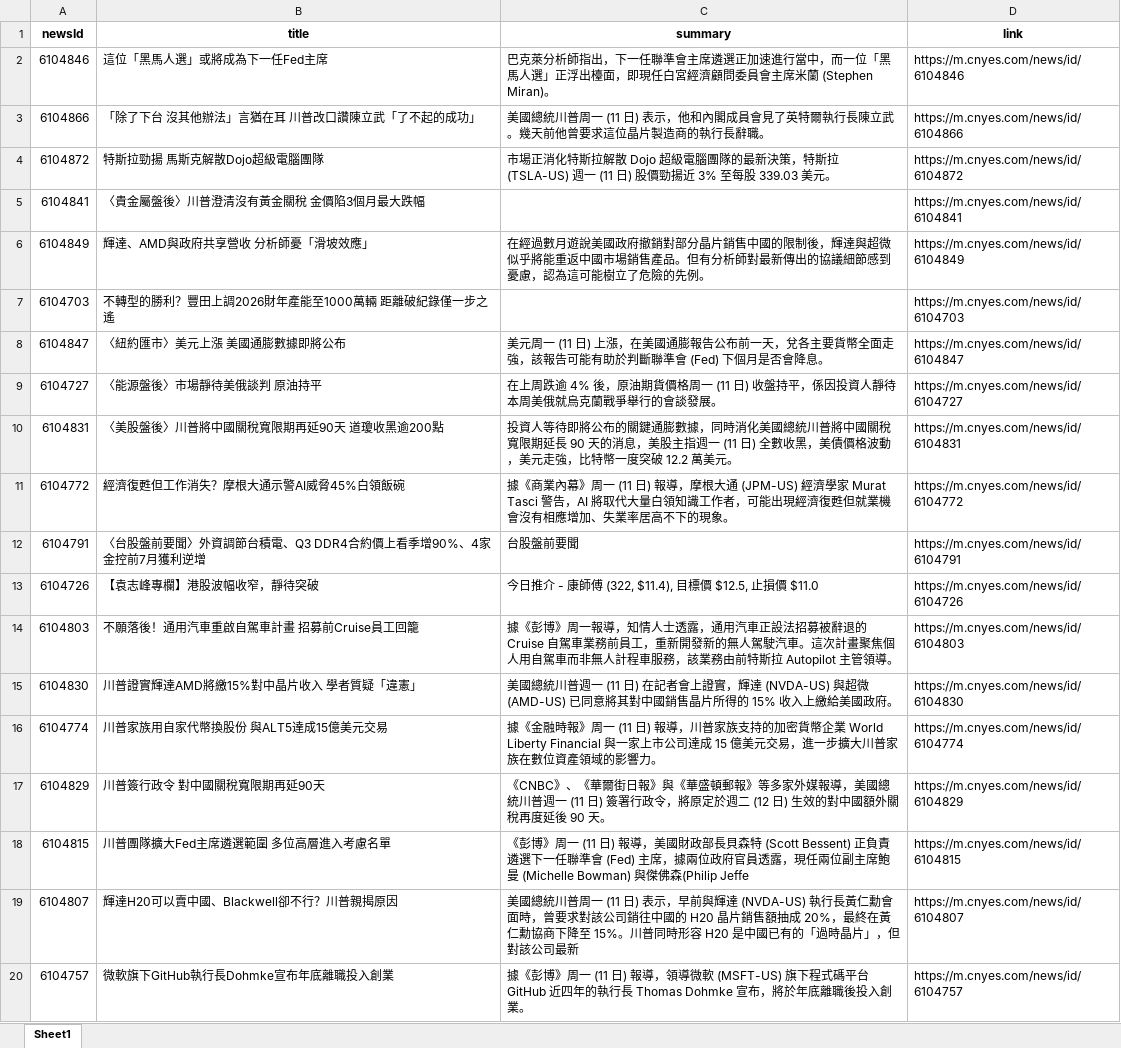
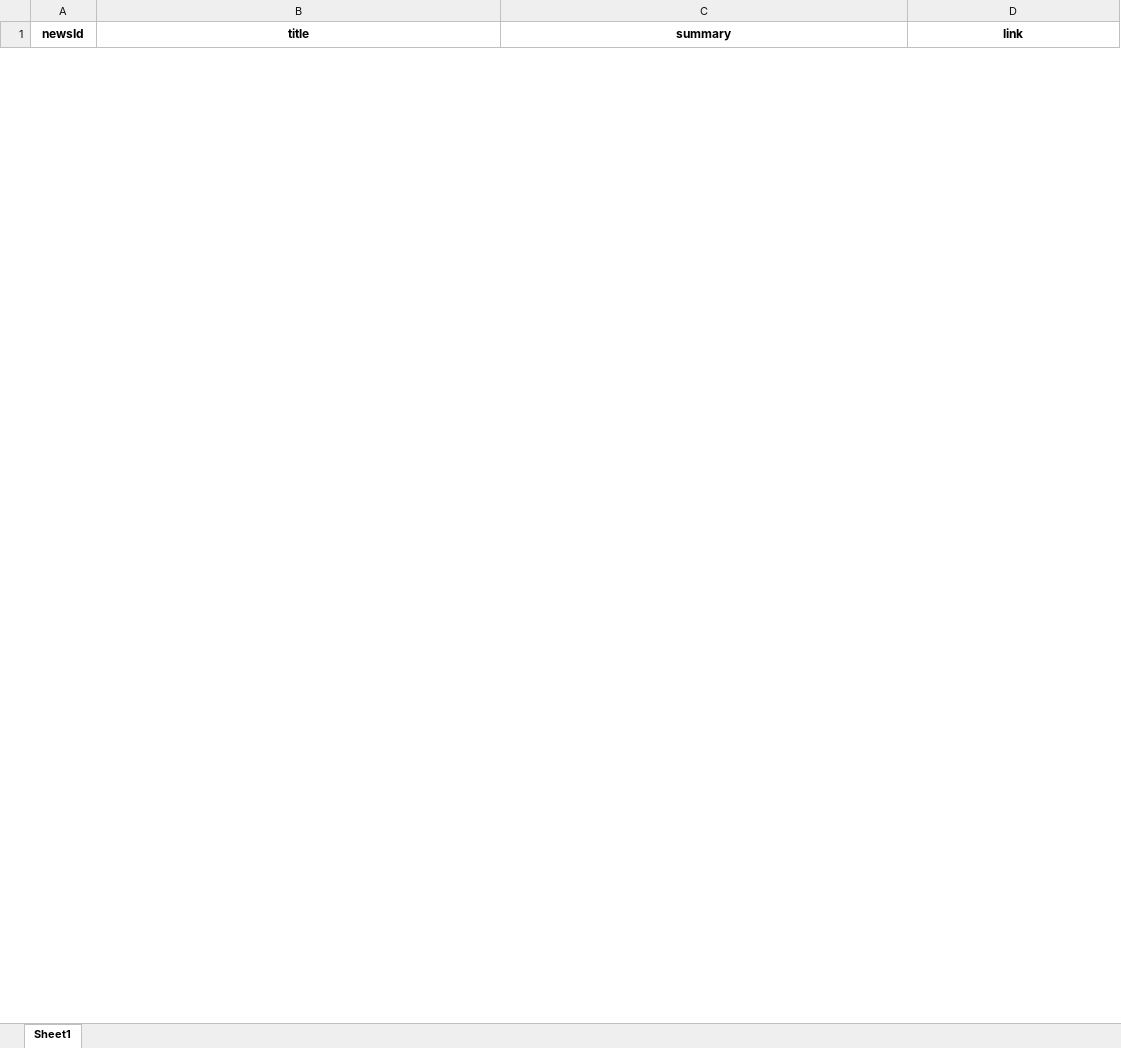
Before and after one commit to Joy0130/Github_Actions, an Excel workbook: news.xlsx, sheet Sheet1, drawn as a sheet; only a part is shown; values as stored, in another font and other column widths than the file's, no borders; removed rows and columns are numbered as before the commit, all else as after; the diff covers the shown part only; the diff names each change by its address in the sheet, - before the commit and + after, or states it on an @@ line.

Commit message:
Update news data

```diff
--- a/news.xlsx (sheet Sheet1)
+++ b/news.xlsx (sheet Sheet1)
-row 2: 6104846 | 這位「黑馬人選」或將成為下一任Fed主席 | 巴克萊分析師指出，下一任聯準會主席遴選正加速進行當中，而一位「黑馬人選」正浮出檯面，即現任白宮經濟顧問委員會主席米蘭 (Stephen Miran)。 | https://m.cnyes.com/news/id/6104846
-row 3: 6104866 | 「除了下台 沒其他辦法」言猶在耳 川普改口讚陳立武「了不起的成功」 | 美國總統川普周一 (11 日) 表示，他和內閣成員會見了英特爾執行長陳立武。幾天前他曾要求這位晶片製造商的執行長辭職。 | https://m.cnyes.com/news/id/6104866
-row 4: 6104872 | 特斯拉勁揚 馬斯克解散Dojo超級電腦團隊 | 市場正消化特斯拉解散 Dojo 超級電腦團隊的最新決策，特斯拉 (TSLA-US) 週一 (11 日) 股價勁揚近 3% 至每股 339.03 美元。 | https://m.cnyes.com/news/id/6104872
-row 5: 6104841 | 〈貴金屬盤後〉川普澄清沒有黃金關稅 金價陷3個月最大跌幅 |  | https://m.cnyes.com/news/id/6104841
-row 6: 6104849 | 輝達、AMD與政府共享營收 分析師憂「滑坡效應」 | 在經過數月遊說美國政府撤銷對部分晶片銷售中國的限制後，輝達與超微似乎將能重返中國市場銷售產品。但有分析師對最新傳出的協議細節感到憂慮，認為這可能樹立了危險的先例。 | https://m.cnyes.com/news/id/6104849
-row 7: 6104703 | 不轉型的勝利？豐田上調2026財年產能至1000萬輛 距離破紀錄僅一步之遙 |  | https://m.cnyes.com/news/id/6104703
-row 8: 6104847 | 〈紐約匯市〉美元上漲 美國通膨數據即將公布 | 美元周一 (11 日) 上漲，在美國通膨報告公布前一天，兌各主要貨幣全面走強，該報告可能有助於判斷聯準會 (Fed) 下個月是否會降息。 | https://m.cnyes.com/news/id/6104847
-row 9: 6104727 | 〈能源盤後〉市場靜待美俄談判 原油持平 | 在上周跌逾 4% 後，原油期貨價格周一 (11 日) 收盤持平，係因投資人靜待本周美俄就烏克蘭戰爭舉行的會談發展。 | https://m.cnyes.com/news/id/6104727
-row 10: 6104831 | 〈美股盤後〉川普將中國關稅寬限期再延90天 道瓊收黑逾200點 | 投資人等待即將公布的關鍵通膨數據，同時消化美國總統川普將中國關稅寬限期延長 90 天的消息，美股主指週一 (11 日) 全數收黑，美債價格波動，美元走強，比特幣一度突破 12.2 萬美元。 | https://m.cnyes.com/news/id/6104831
-row 11: 6104772 | 經濟復甦但工作消失？摩根大通示警AI威脅45%白領飯碗 | 據《商業內幕》周一 (11 日) 報導，摩根大通 (JPM-US) 經濟學家 Murat Tasci 警告，AI 將取代大量白領知識工作者，可能出現經濟復甦但就業機會沒有相應增加、失業率居高不下的現象。 | https://m.cnyes.com/news/id/6104772
-row 12: 6104791 | 〈台股盤前要聞〉外資調節台積電、Q3 DDR4合約價上看季增90%、4家金控前7月獲利逆增 | 台股盤前要聞 | https://m.cnyes.com/news/id/6104791
-row 13: 6104726 | 【袁志峰專欄】港股波幅收窄，靜待突破 | 今日推介 - 康師傅 (322, $11.4), 目標價 $12.5, 止損價 $11.0 | https://m.cnyes.com/news/id/6104726
-row 14: 6104803 | 不願落後！通用汽車重啟自駕車計畫 招募前Cruise員工回籠 | 據《彭博》周一報導，知情人士透露，通用汽車正設法招募被辭退的 Cruise 自駕車業務前員工，重新開發新的無人駕駛汽車。這次計畫聚焦個人用自駕車而非無人計程車服務，該業務由前特斯拉 Autopilot 主管領導。 | https://m.cnyes.com/news/id/6104803
-row 15: 6104830 | 川普證實輝達AMD將繳15%對中晶片收入 學者質疑「違憲」 | 美國總統川普週一 (11 日) 在記者會上證實，輝達 (NVDA-US) 與超微 (AMD-US) 已同意將其對中國銷售晶片所得的 15% 收入上繳給美國政府。 | https://m.cnyes.com/news/id/6104830
-row 16: 6104774 | 川普家族用自家代幣換股份 與ALT5達成15億美元交易 | 據《金融時報》周一 (11 日) 報導，川普家族支持的加密貨幣企業 World Liberty Financial 與一家上市公司達成 15 億美元交易，進一步擴大川普家族在數位資產領域的影響力。 | https://m.cnyes.com/news/id/6104774
-row 17: 6104829 | 川普簽行政令 對中國關稅寬限期再延90天 | 《CNBC》、《華爾街日報》與《華盛頓郵報》等多家外媒報導，美國總統川普週一 (11 日) 簽署行政令，將原定於週二 (12 日) 生效的對中國額外關稅再度延後 90 天。 | https://m.cnyes.com/news/id/6104829
-row 18: 6104815 | 川普團隊擴大Fed主席遴選範圍 多位高層進入考慮名單 | 《彭博》周一 (11 日) 報導，美國財政部長貝森特 (Scott Bessent) 正負責遴選下一任聯準會 (Fed) 主席，據兩位政府官員透露，現任兩位副主席鮑曼 (Michelle Bowman) 與傑佛森(Philip Jeffe | https://m.cnyes.com/news/id/6104815
-row 19: 6104807 | 輝達H20可以賣中國、Blackwell卻不行？川普親揭原因 | 美國總統川普周一 (11 日) 表示，早前與輝達 (NVDA-US) 執行長黃仁勳會面時，曾要求對該公司銷往中國的 H20 晶片銷售額抽成 20%，最終在黃仁勳協商下降至 15%。川普同時形容 H20 是中國已有的「過時晶片」，但對該公司最新 | https://m.cnyes.com/news/id/6104807
-row 20: 6104757 | 微軟旗下GitHub執行長Dohmke宣布年底離職投入創業 | 據《彭博》周一 (11 日) 報導，領導微軟 (MSFT-US) 旗下程式碼平台 GitHub 近四年的執行長 Thomas Dohmke 宣布，將於年底離職後投入創業。 | https://m.cnyes.com/news/id/6104757
```
Also changed, not shown: 23 added rows and 9 removed rows elsewhere in this sheet, 1 other file.
